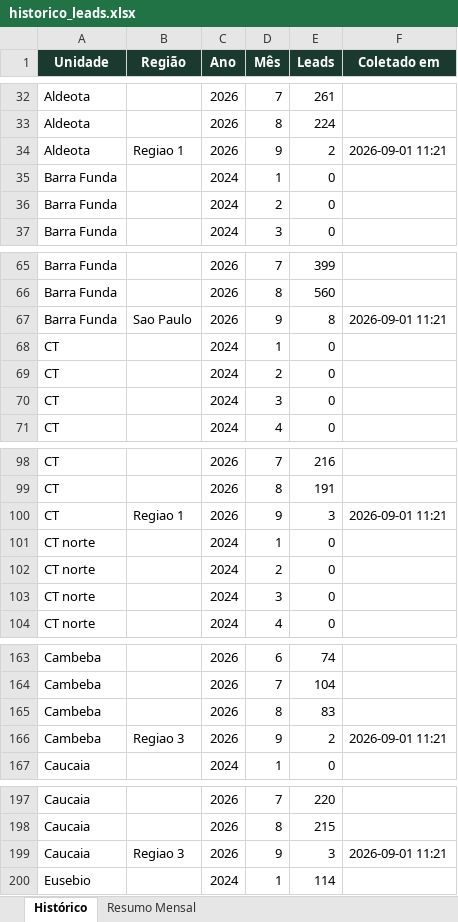
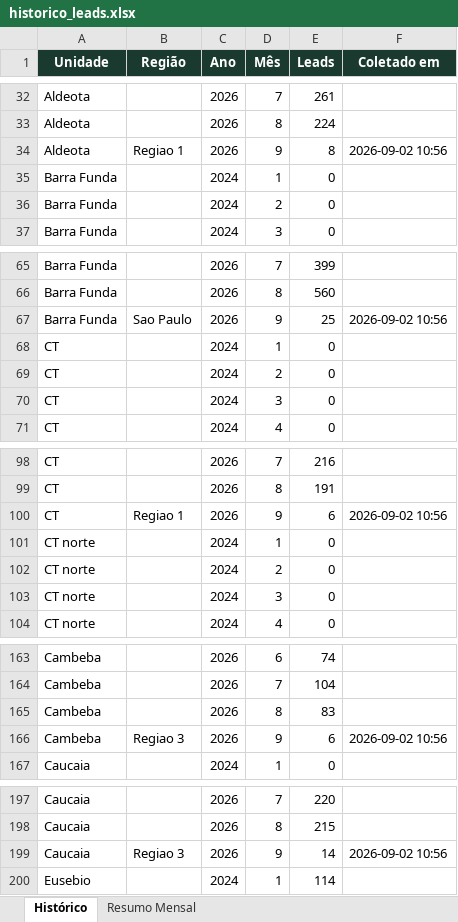
Before and after one commit to quality-glf/mkt-dash, an Excel workbook: greenlife_scraper/historico_leads.xlsx, sheet Histórico, drawn as a sheet; only a part is shown, gaps mark what is left out; values as stored, in another font and other column widths than the file's, no borders; the diff covers the shown part only; the diff names each change by its address in the sheet, - before the commit and + after, or states it on an @@ line.

```diff
--- a/greenlife_scraper/historico_leads.xlsx (sheet Histórico)
+++ b/greenlife_scraper/historico_leads.xlsx (sheet Histórico)
-E34 (Leads): 2
+E34 (Leads): 8
-F34 (Coletado em): 2026-09-01 11:21
+F34 (Coletado em): 2026-09-02 10:56
-E67 (Leads): 8
+E67 (Leads): 25
-F67 (Coletado em): 2026-09-01 11:21
+F67 (Coletado em): 2026-09-02 10:56
-E100 (Leads): 3
+E100 (Leads): 6
-F100 (Coletado em): 2026-09-01 11:21
+F100 (Coletado em): 2026-09-02 10:56
-E166 (Leads): 2
+E166 (Leads): 6
-F166 (Coletado em): 2026-09-01 11:21
+F166 (Coletado em): 2026-09-02 10:56
-E199 (Leads): 3
+E199 (Leads): 14
-F199 (Coletado em): 2026-09-01 11:21
+F199 (Coletado em): 2026-09-02 10:56
```
Also changed, not shown: 36 edited cells elsewhere in this sheet, sheet Resumo Mensal, instagram-metrics/base_interacoes_detalhadas.xlsx, instagram-metrics/base_interacoes_total.xlsx, 3 other files.
